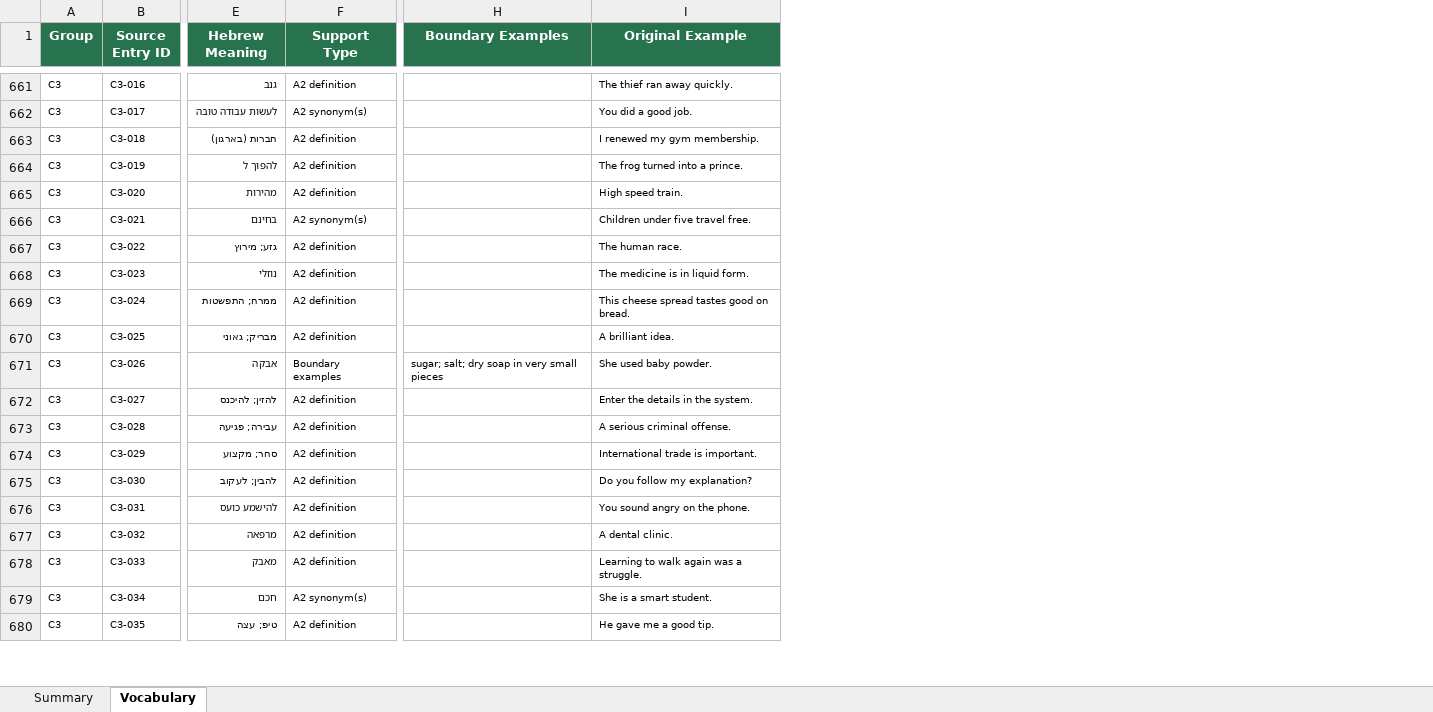
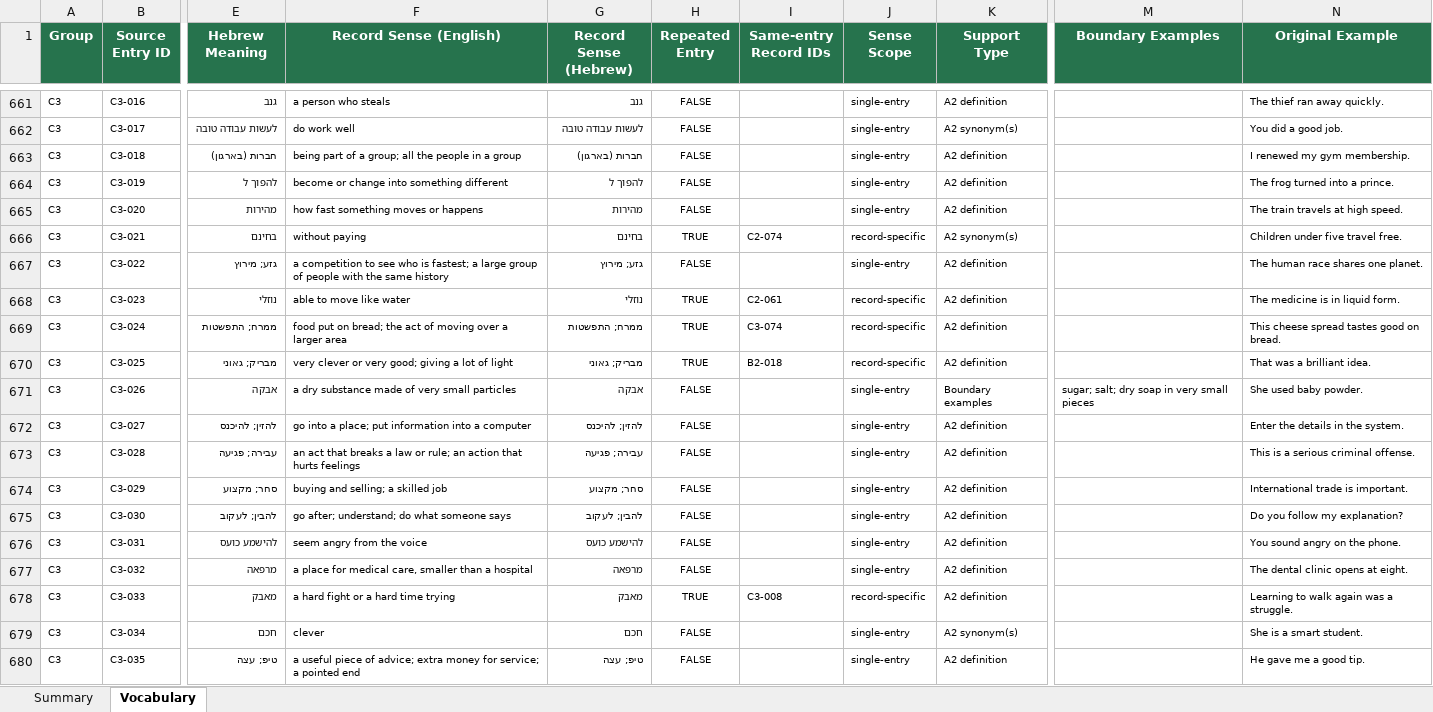
Before and after one commit to Simonh68/module-e-vocab, an Excel workbook: Module_E_2027_Vocabulary_Master.xlsx, sheet Vocabulary, drawn as a sheet; only a part is shown, gaps mark what is left out; values as stored, in another font and other column widths than the file's, no borders; table styles not drawn; addresses are those after the commit; the diff covers the shown part only; the diff names each change by its address in the sheet, - before the commit and + after, or states it on an @@ line.

Commit message:
Preserve repeated senses and apply translation fixes

```diff
--- a/Module_E_2027_Vocabulary_Master.xlsx (sheet Vocabulary)
+++ b/Module_E_2027_Vocabulary_Master.xlsx (sheet Vocabulary)
+column F (Record Sense (English)), rows 661-680: a person who steals | do work well | being part of a group; all the people in a group | become or change into something different | how fast something moves or happens | without paying | a competition to see who is fastest; a large group of people with the same history | able to move like water | food put on bread; the act of moving over a larger area | very clever or very good; giving a lot of light | a dry substance made of very small particles | go into a place; put information into a computer | an act that breaks a law or rule; an action that hurts feelings | buying and selling; a skilled job | go after; understand; do what someone says | seem angry from the voice | a place for medical care, smaller than a hospital | a hard fight or a hard time trying | clever | a useful piece of advice; extra money for service; a pointed end
+column G (Record Sense (Hebrew)), rows 661-680: גנב | לעשות עבודה טובה | חברות (בארגון) | להפוך ל | מהירות | בחינם | גזע; מירוץ | נוזלי | ממרח; התפשטות | מבריק; גאוני | אבקה | להזין; להיכנס | עבירה; פגיעה | סחר; מקצוע | להבין; לעקוב | להישמע כועס | מרפאה | מאבק | חכם | טיפ; עצה
+column H (Repeated Entry), rows 661-680: FALSE | FALSE | FALSE | FALSE | FALSE | TRUE | FALSE | TRUE | TRUE | TRUE | FALSE | FALSE | FALSE | FALSE | FALSE | FALSE | FALSE | TRUE | FALSE | FALSE
+column I (Same-entry Record IDs), rows 666-678: C2-074 |  | C2-061 | C3-074 | B2-018 |  |  |  |  |  |  |  | C3-008
+column J (Sense Scope), rows 661-680: single-entry | single-entry | single-entry | single-entry | single-entry | record-specific | single-entry | record-specific | record-specific | record-specific | single-entry | single-entry | single-entry | single-entry | single-entry | single-entry | single-entry | record-specific | single-entry | single-entry
-N665 (Original Example): High speed train.
+N665 (Original Example): The train travels at high speed.
-N667 (Original Example): The human race.
+N667 (Original Example): The human race shares one planet.
-N670 (Original Example): A brilliant idea.
+N670 (Original Example): That was a brilliant idea.
-N673 (Original Example): A serious criminal offense.
+N673 (Original Example): This is a serious criminal offense.
-N677 (Original Example): A dental clinic.
+N677 (Original Example): The dental clinic opens at eight.
```
Also changed, not shown: 118 edited cells elsewhere in this sheet, sheet Summary, 19 other files.
